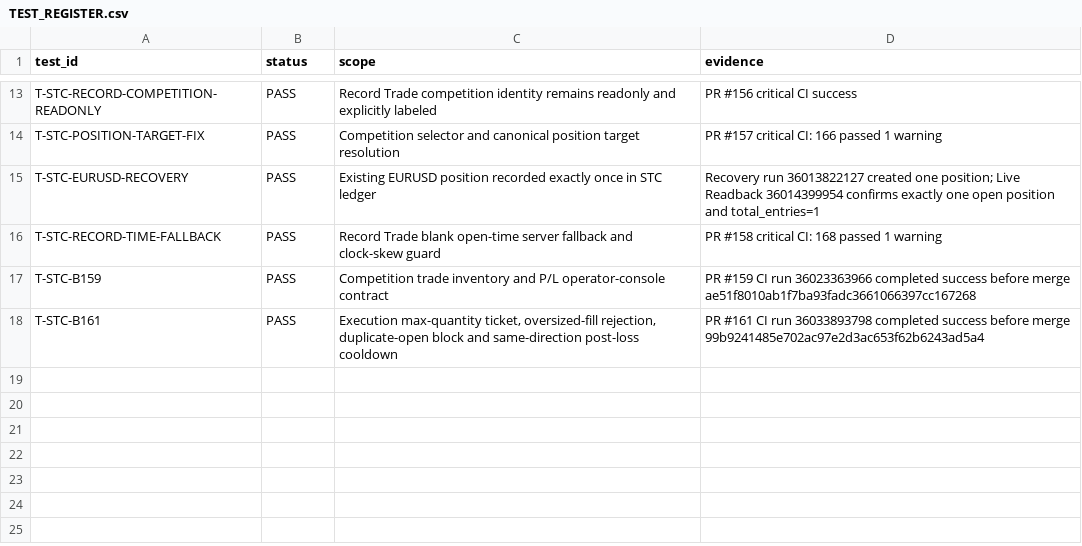
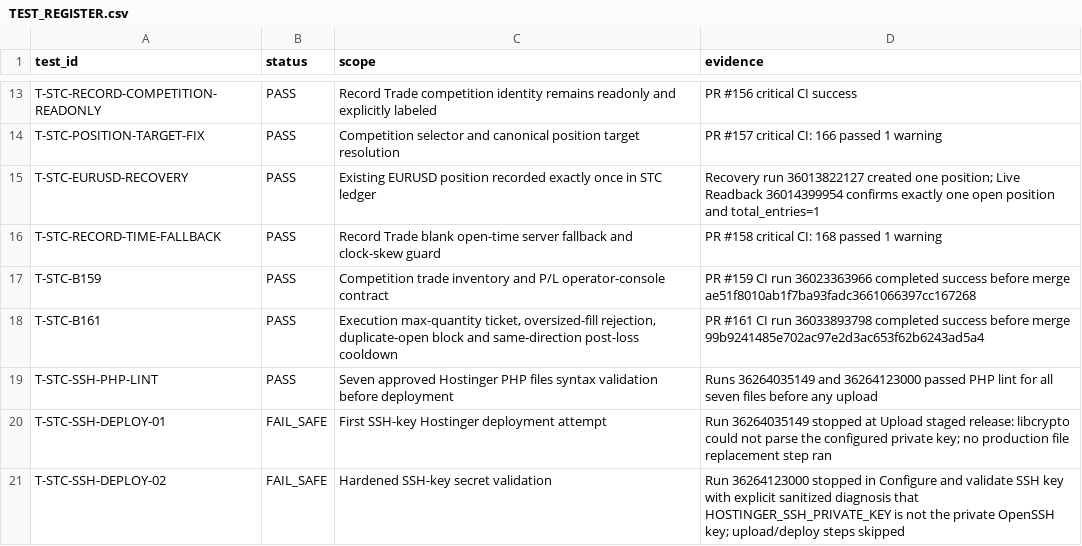
Before and after one commit to engmeldkroury-pixel/stc-competition-engine, a CSV file: TEST_REGISTER.csv, drawn as a sheet; only a part is shown, gaps mark what is left out; the diff names each change by its address in the sheet, - before the commit and + after, or states it on an @@ line.

Commit message:
Record fail-safe SSH deployment test evidence

```diff
--- a/TEST_REGISTER.csv
+++ b/TEST_REGISTER.csv
+row 19: T-STC-SSH-PHP-LINT | PASS | Seven approved Hostinger PHP files syntax validation before deployment | Runs 36264035149 and 36264123000 passed PHP lint for all seven files before any upload
+row 20: T-STC-SSH-DEPLOY-01 | FAIL_SAFE | First SSH-key Hostinger deployment attempt | Run 36264035149 stopped at Upload staged release: libcrypto could not parse the configured private key; no production file replacement step ran
+row 21: T-STC-SSH-DEPLOY-02 | FAIL_SAFE | Hardened SSH-key secret validation | Run 36264123000 stopped in Configure and validate SSH key with explicit sanitized diagnosis that HOSTINGER_SSH_PRIVATE_KEY is not the private OpenSSH key; upload/deploy steps skipped
```
